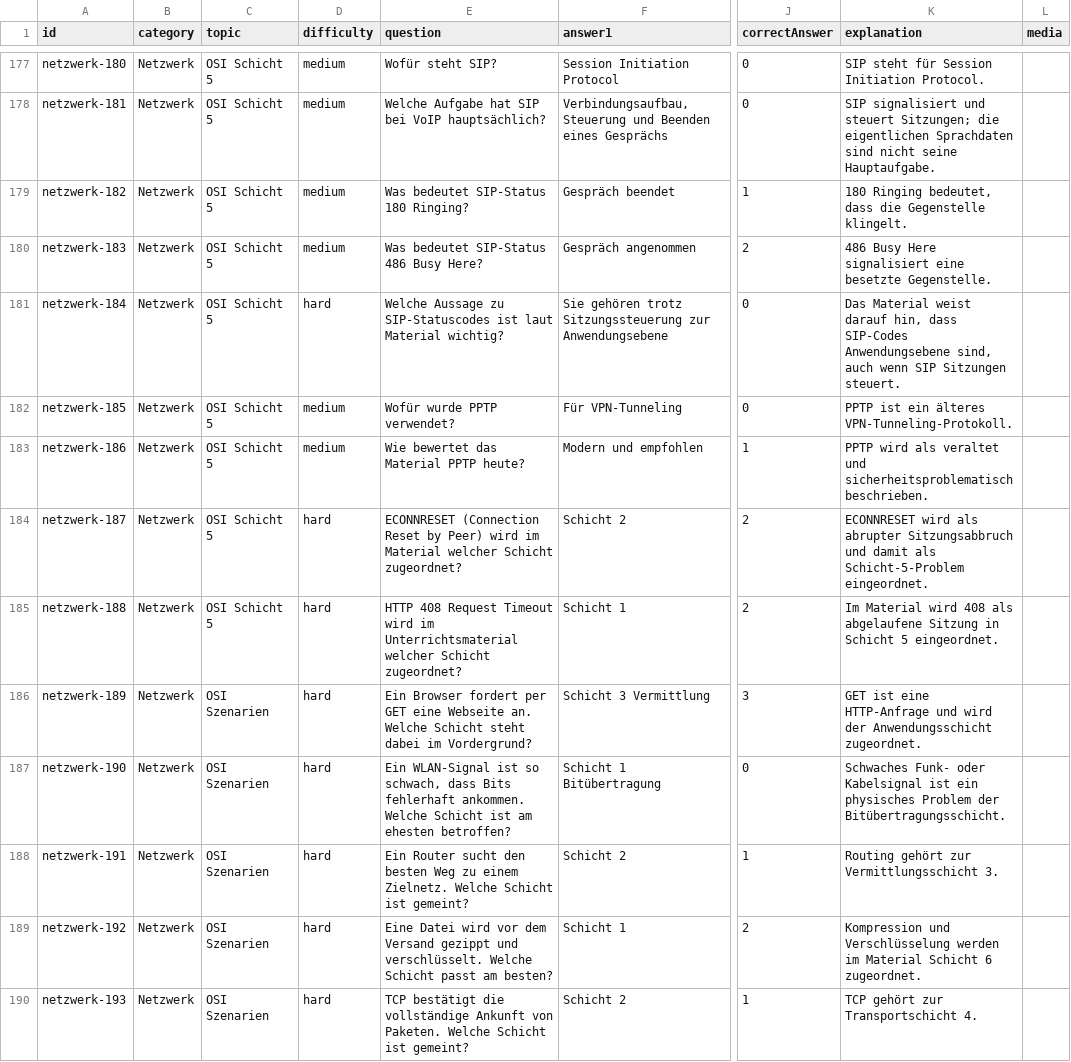
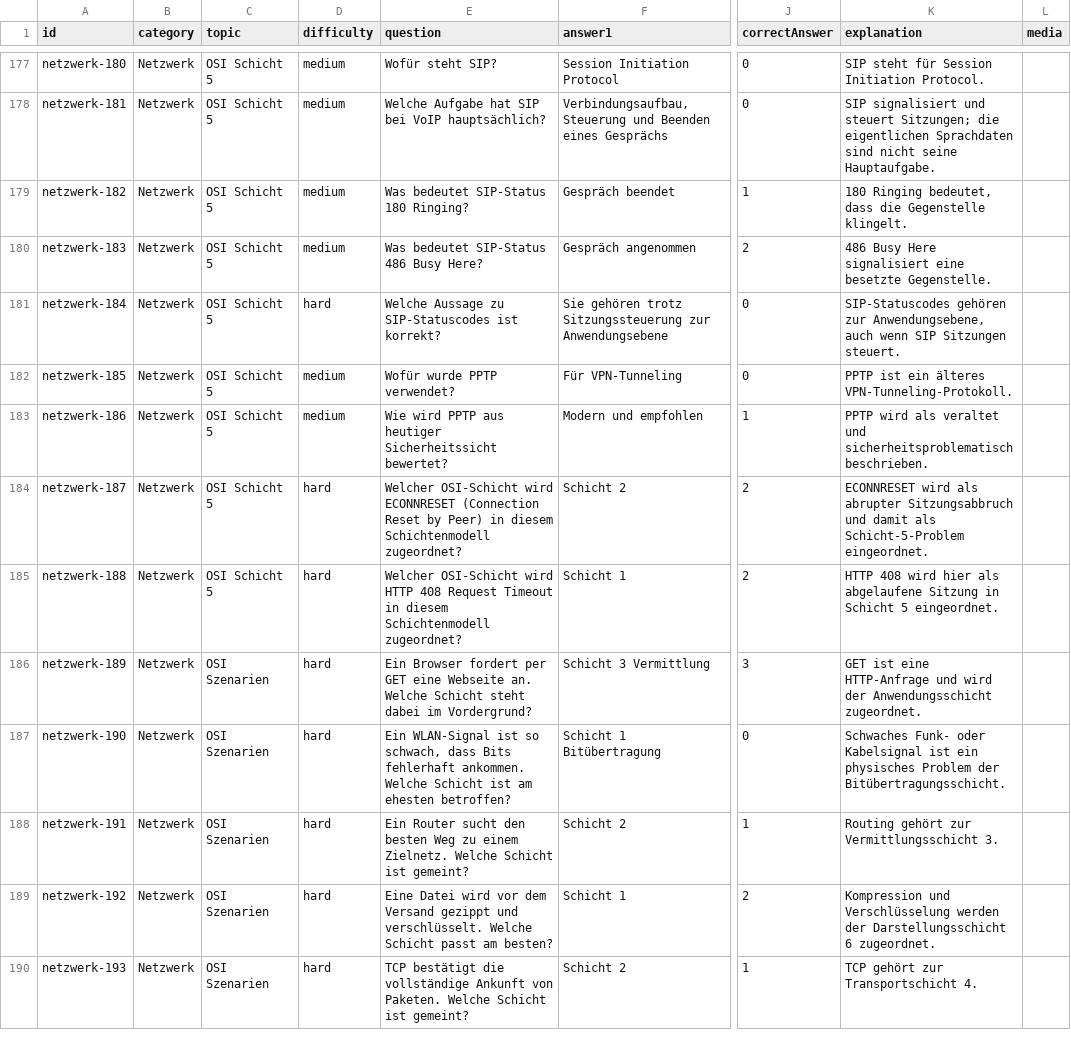
Before and after one commit to FelipeDDD/DAAproject, a CSV file: quiz-data/netzwerk.csv, drawn as a sheet; only a part is shown, gaps mark what is left out; the diff covers the shown part only; the diff names each change by its address in the sheet, - before the commit and + after, or states it on an @@ line.

```diff
--- a/quiz-data/netzwerk.csv
+++ b/quiz-data/netzwerk.csv
-E181 (question): …SIP-Statuscodes ist laut Material wichtig?
+E181 (question): …SIP-Statuscodes ist korrekt?
-K181 (explanation): Das Material weist darauf hin, dass SIP-Codes Anwendungsebene sind, auch wenn…
+K181 (explanation): SIP-Statuscodes gehören zur Anwendungsebene, auch wenn…
-E183 (question): Wie bewertet das Material PPTP heute?
+E183 (question): Wie wird PPTP aus heutiger Sicherheitssicht bewertet?
-E184 (question): ECONNRESET (Connection Reset by Peer) wird im Material welcher Schicht zugeordnet?
+E184 (question): Welcher OSI-Schicht wird ECONNRESET (Connection Reset by Peer) in diesem Schichtenmodell zugeordnet?
-E185 (question): HTTP 408 Request Timeout wird im Unterrichtsmaterial welcher Schicht zugeordnet?
+E185 (question): Welcher OSI-Schicht wird HTTP 408 Request Timeout in diesem Schichtenmodell zugeordnet?
-K185 (explanation): Im Material wird 408 als abgelaufene…
+K185 (explanation): HTTP 408 wird hier als abgelaufene…
-K189 (explanation): …Verschlüsselung werden im Material Schicht 6 zugeordnet.
+K189 (explanation): …Verschlüsselung werden der Darstellungsschicht 6 zugeordnet.
```
Also changed, not shown: 51 edited cells elsewhere in this file, quiz-data/rechnungen.csv, 24 other files.
